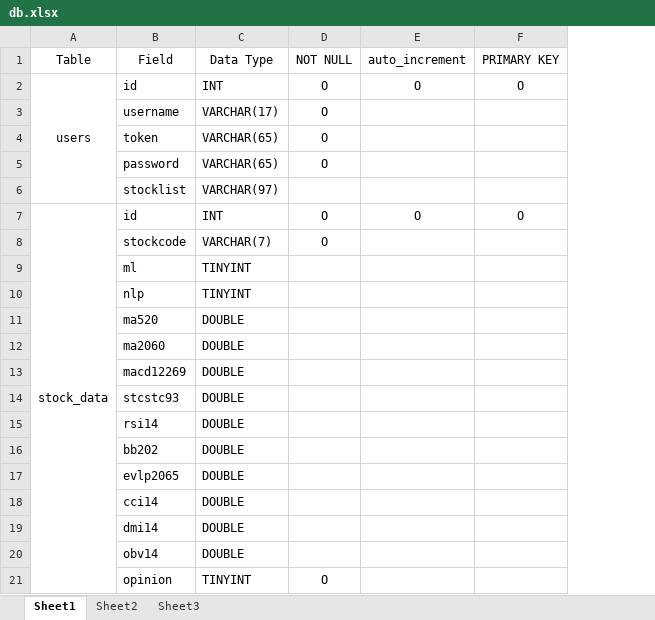
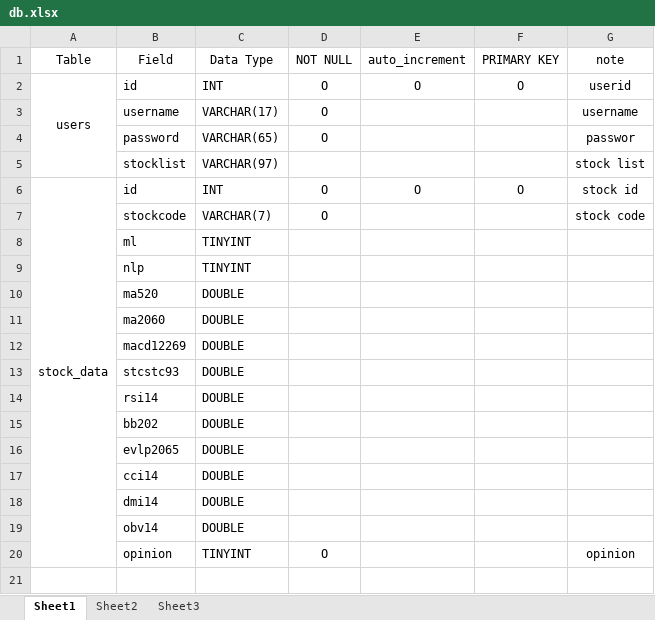
Before and after one commit to giyukim/21SWAI, an Excel workbook: api/db.xlsx, sheet Sheet1, drawn as a sheet; values as stored, in another font and other column widths than the file's, no borders; removed rows and columns are numbered as before the commit, all else as after; the diff names each change by its address in the sheet, - before the commit and + after, or states it on an @@ line.

```diff
--- a/api/db.xlsx (sheet Sheet1)
+++ b/api/db.xlsx (sheet Sheet1)
+column G, rows 1-20: note | userid | username | passwor | stock list | stock id | stock code |  |  |  |  |  |  |  |  |  |  |  |  | opinion
-row 4:  | token | VARCHAR(65) | O
```
Also changed, not shown: 1 other file.
